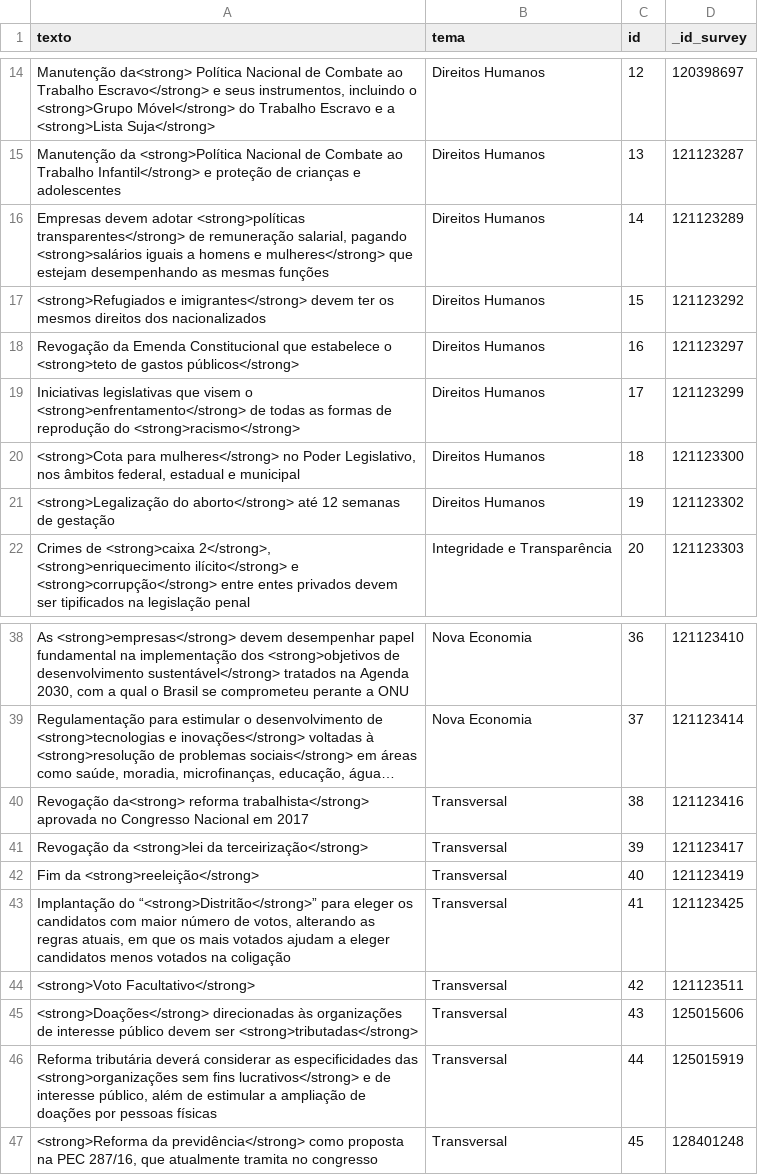
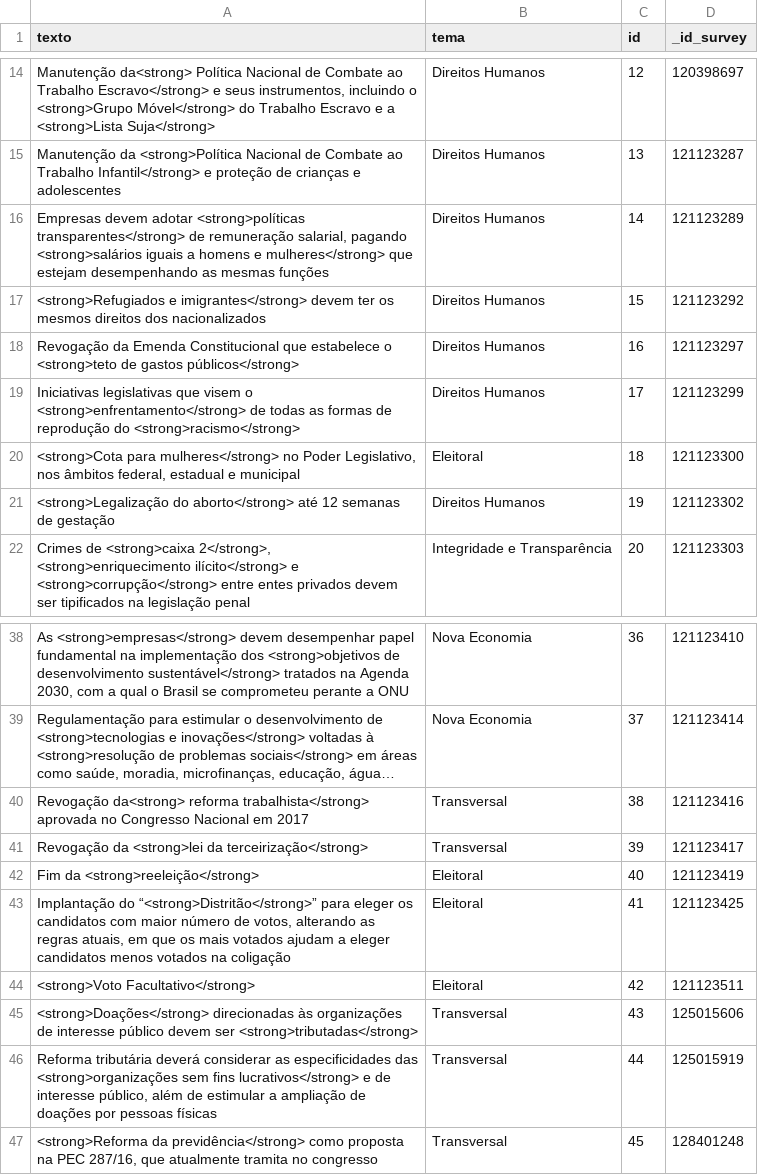
Before and after one commit to parlametria/perfil-parlamentar-dados, a CSV file: crawler/raw_data/perguntas.csv, drawn as a sheet; only a part is shown, gaps mark what is left out; long unchanged cells end in ….

Commit message:
Adicionado tema Eleitoral às perguntas

```diff
--- a/crawler/raw_data/perguntas.csv
+++ b/crawler/raw_data/perguntas.csv
@@ -19,3 +19,3 @@ Revogação da Emenda Constitucional que estabelece o <strong>teto de gastos pú
 Iniciativas legislativas que visem o <strong>enfrentamento</strong> de todas as formas de reprodução do <strong>racismo</strong>,Direitos Humanos,17,121123299
-"<strong>Cota para mulheres</strong> no Poder Legislativo, nos âmbitos federal, estadual e municipal",Direitos Humanos,18,121123300
+"<strong>Cota para mulheres</strong> no Poder Legislativo, nos âmbitos federal, estadual e municipal",Eleitoral,18,121123300
 <strong>Legalização do aborto</strong> até 12 semanas de gestação,Direitos Humanos,19,121123302
@@ -41,5 +41,5 @@ Revogação da<strong> reforma trabalhista</strong> aprovada no Congresso Nacion
 Revogação da <strong>lei da terceirização</strong>,Transversal,39,121123417
-Fim da <strong>reeleição</strong>,Transversal,40,121123419
-"Implantação do “<strong>Distritão</strong>” para eleger os candidatos com maior número de votos, alterando as regras atuais, em que os mais votados ajudam a eleger candidatos menos votados na coligação",Transversal,41,121123425
-<strong>Voto Facultativo</strong>,Transversal,42,121123511
+Fim da <strong>reeleição</strong>,Eleitoral,40,121123419
+"Implantação do “<strong>Distritão</strong>” para eleger os candidatos com maior número de votos, alterando as regras atuais, em que os mais votados ajudam a eleger candidatos menos votados na coligação",Eleitoral,41,121123425
+<strong>Voto Facultativo</strong>,Eleitoral,42,121123511
 <strong>Doações</strong> direcionadas às organizações de interesse público devem ser <strong>tributadas</strong>,Transversal,43,125015606
```
